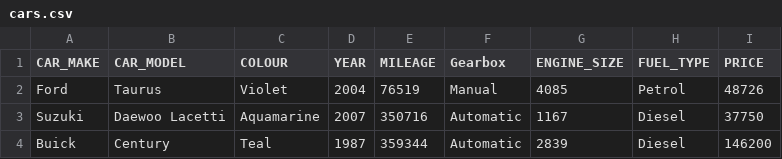
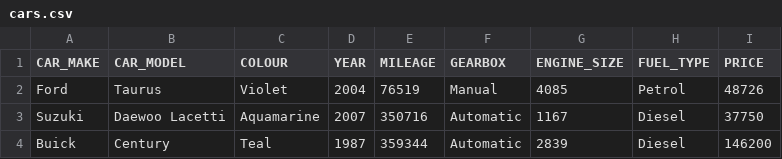
Before and after one commit to CIsbis/tsi_shop, a CSV file: src/cars.csv, drawn as a sheet; only a part is shown.

```diff
--- a/src/cars.csv
+++ b/src/cars.csv
@@ -1,2 +1,2 @@
-CAR_MAKE,CAR_MODEL,COLOUR,YEAR,MILEAGE,Gearbox ,ENGINE_SIZE,FUEL_TYPE,PRICE
+CAR_MAKE,CAR_MODEL,COLOUR,YEAR,MILEAGE,GEARBOX,ENGINE_SIZE,FUEL_TYPE,PRICE
 Ford,Taurus,Violet,2004,76519,Manual,4085,Petrol,48726
```
Also changed, not shown: 8 other files.
